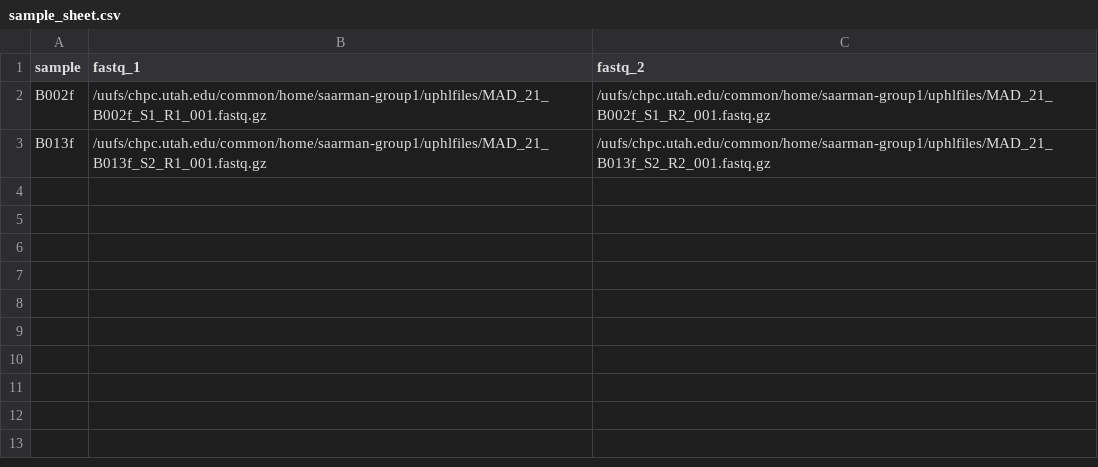
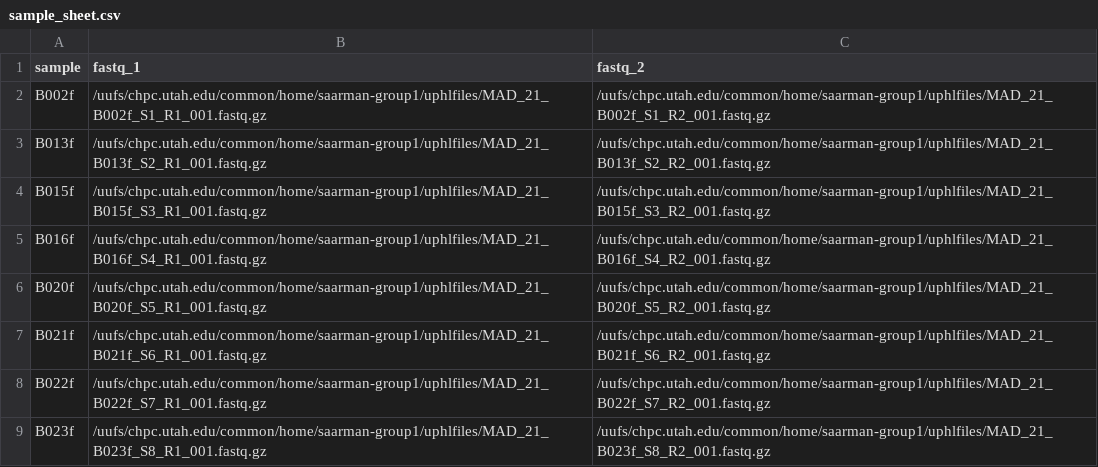
Before and after one commit to saarman/VectorDetective, a CSV file: sample_sheet.csv, drawn as a sheet.

Commit message:
sample_sheet.csv complete, copied from cat /uufs/chpc.utah.edu/common/home/u1055819/github/uphl/sample_sheet_Mar272024.csv

```diff
--- a/sample_sheet.csv
+++ b/sample_sheet.csv
@@ -3 +3,7 @@ B002f,/uufs/chpc.utah.edu/common/home/saarman-group1/uphlfiles/MAD_21_B002f_S1_R
 B013f,/uufs/chpc.utah.edu/common/home/saarman-group1/uphlfiles/MAD_21_B013f_S2_R1_001.fastq.gz,/uufs/chpc.utah.edu/common/home/saarman-group1/uphlfiles/MAD_21_B013f_S2_R2_001.fastq.gz
+B015f,/uufs/chpc.utah.edu/common/home/saarman-group1/uphlfiles/MAD_21_B015f_S3_R1_001.fastq.gz,/uufs/chpc.utah.edu/common/home/saarman-group1/uphlfiles/MAD_21_B015f_S3_R2_001.fastq.gz
+B016f,/uufs/chpc.utah.edu/common/home/saarman-group1/uphlfiles/MAD_21_B016f_S4_R1_001.fastq.gz,/uufs/chpc.utah.edu/common/home/saarman-group1/uphlfiles/MAD_21_B016f_S4_R2_001.fastq.gz
+B020f,/uufs/chpc.utah.edu/common/home/saarman-group1/uphlfiles/MAD_21_B020f_S5_R1_001.fastq.gz,/uufs/chpc.utah.edu/common/home/saarman-group1/uphlfiles/MAD_21_B020f_S5_R2_001.fastq.gz
+B021f,/uufs/chpc.utah.edu/common/home/saarman-group1/uphlfiles/MAD_21_B021f_S6_R1_001.fastq.gz,/uufs/chpc.utah.edu/common/home/saarman-group1/uphlfiles/MAD_21_B021f_S6_R2_001.fastq.gz
+B022f,/uufs/chpc.utah.edu/common/home/saarman-group1/uphlfiles/MAD_21_B022f_S7_R1_001.fastq.gz,/uufs/chpc.utah.edu/common/home/saarman-group1/uphlfiles/MAD_21_B022f_S7_R2_001.fastq.gz
+B023f,/uufs/chpc.utah.edu/common/home/saarman-group1/uphlfiles/MAD_21_B023f_S8_R1_001.fastq.gz,/uufs/chpc.utah.edu/common/home/saarman-group1/uphlfiles/MAD_21_B023f_S8_R2_001.fastq.gz
```
Also changed, not shown: 1 other file.
